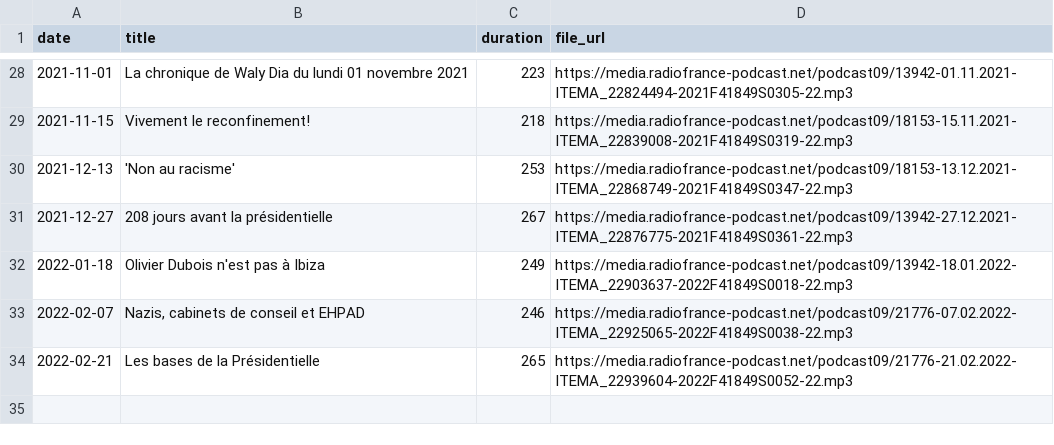
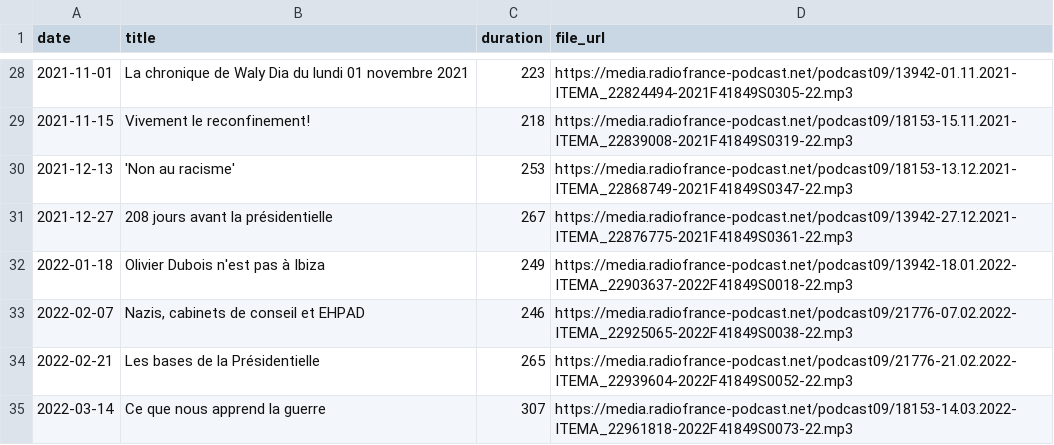
Before and after one commit to ahasverus/franceinter, a CSV file: inst/csv/la-chronique-de-waly-dia.csv, drawn as a sheet; only a part is shown, gaps mark what is left out.

```diff
--- a/inst/csv/la-chronique-de-waly-dia.csv
+++ b/inst/csv/la-chronique-de-waly-dia.csv
@@ -34 +34,2 @@
 "2022-02-21";"Les bases de la Présidentielle";"265";"https://media.radiofrance-podcast.net/podcast09/21776-21.02.2022-ITEMA_22939604-2022F41849S0052-22.mp3"
+"2022-03-14";"Ce que nous apprend la guerre";"307";"https://media.radiofrance-podcast.net/podcast09/18153-14.03.2022-ITEMA_22961818-2022F41849S0073-22.mp3"
```
Also changed, not shown: inst/csv/la-drole-d-humeur-de-guillermo-guiz.csv, inst/csv/le-moment-meurice.csv, 5 other files.
